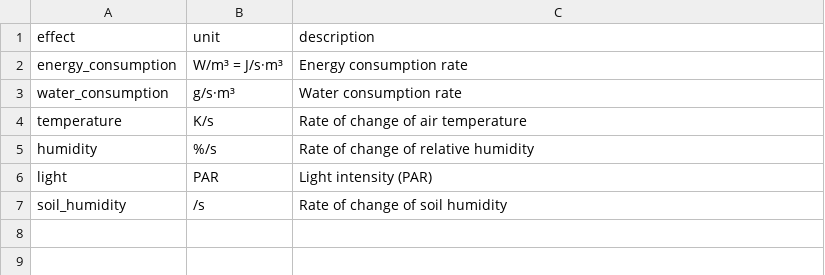
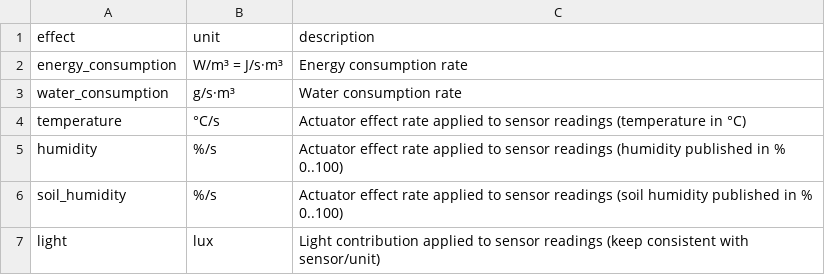
Before and after one commit to The-Green-Box-IoT-Project/GreenBox, a CSV file: devices/sim/effects/effects_metadata.csv, drawn as a sheet.

```diff
--- a/devices/sim/effects/effects_metadata.csv
+++ b/devices/sim/effects/effects_metadata.csv
@@ -3,5 +3,5 @@ energy_consumption,W/m³ = J/s·m³,Energy consumption rate
 water_consumption,g/s·m³,Water consumption rate
-temperature,K/s,Rate of change of air temperature
-humidity,%/s,Rate of change of relative humidity
-light,PAR,Light intensity (PAR)
-soil_humidity,/s,Rate of change of soil humidity
+temperature,°C/s,Actuator effect rate applied to sensor readings (temperature in °C)
+humidity,%/s,Actuator effect rate applied to sensor readings (humidity published in % 0..100)
+soil_humidity,%/s,Actuator effect rate applied to sensor readings (soil humidity published in % 0..100)
+light,lux,Light contribution applied to sensor readings (keep consistent with sensor/unit)
```
Also changed, not shown: microservices/controller/effects/effects.csv, 10 other files.
